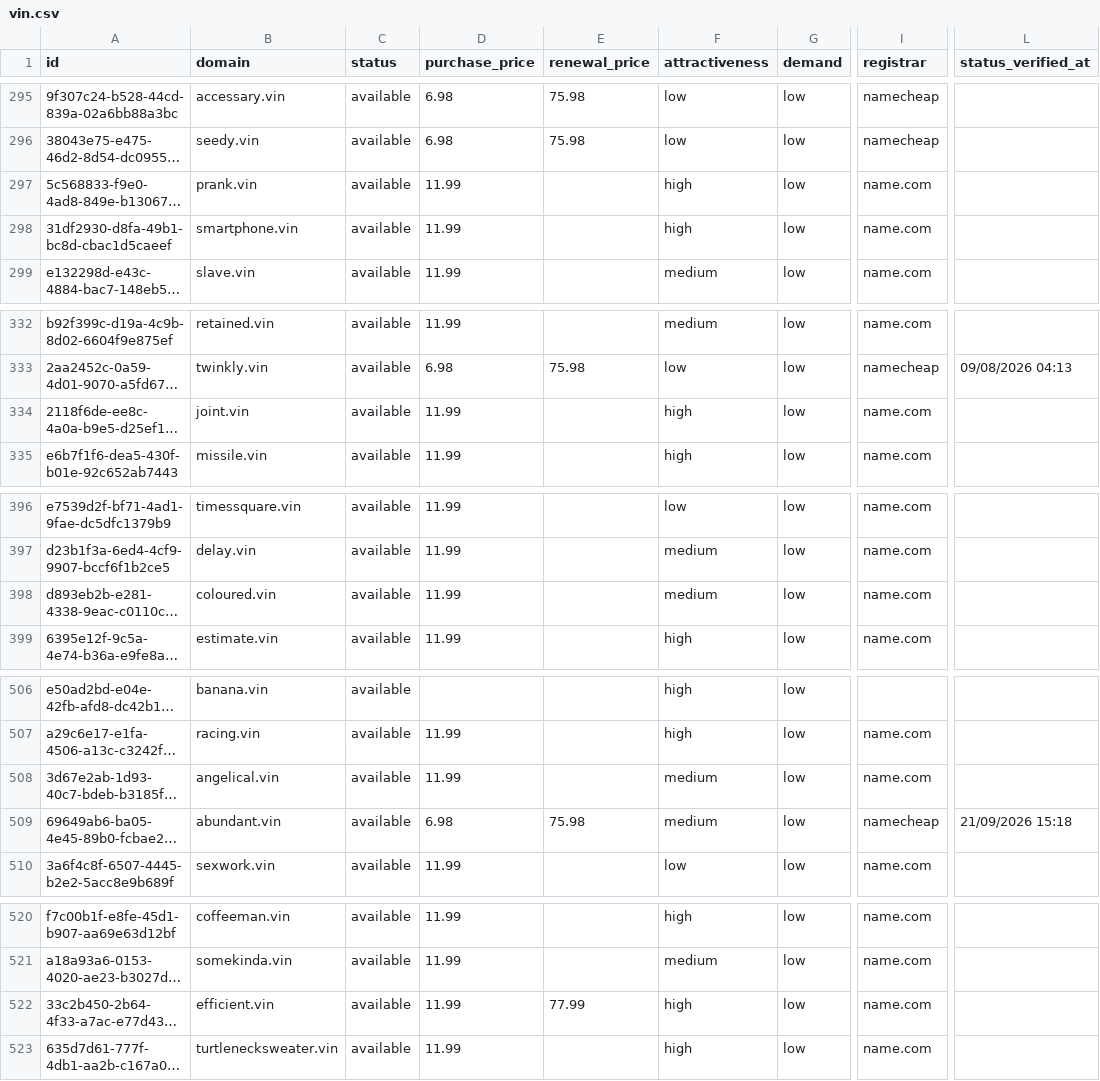
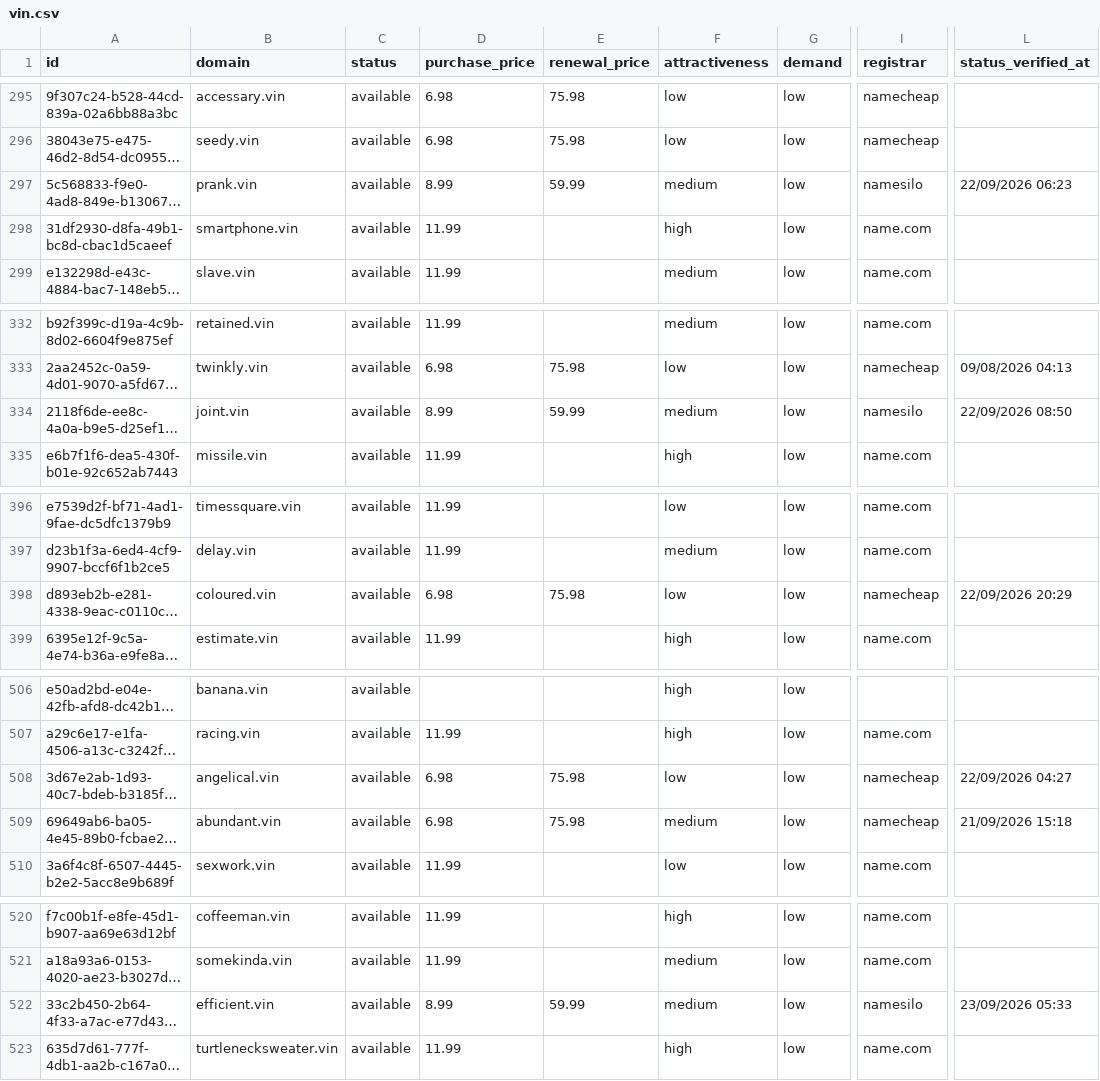
Before and after one commit to UniqueDomains/vin-oneword-domains, a CSV file: vin.csv, drawn as a sheet; only a part is shown, gaps mark what is left out; long unchanged cells end in …; the diff covers the shown part only; the diff names each change by its address in the sheet, - before the commit and + after, or states it on an @@ line.

```diff
--- a/vin.csv
+++ b/vin.csv
-D297 (purchase_price): 11.99
+D297 (purchase_price): 8.99
-E297 (renewal_price): (empty)
+E297 (renewal_price): 59.99
-F297 (attractiveness): high
+F297 (attractiveness): medium
-I297 (registrar): name.com
+I297 (registrar): namesilo
-L297 (status_verified_at): (empty)
+L297 (status_verified_at): 22/09/2026 06:23
-D334 (purchase_price): 11.99
+D334 (purchase_price): 8.99
-E334 (renewal_price): (empty)
+E334 (renewal_price): 59.99
-F334 (attractiveness): high
+F334 (attractiveness): medium
-I334 (registrar): name.com
+I334 (registrar): namesilo
-L334 (status_verified_at): (empty)
+L334 (status_verified_at): 22/09/2026 08:50
-D398 (purchase_price): 11.99
+D398 (purchase_price): 6.98
-E398 (renewal_price): (empty)
+E398 (renewal_price): 75.98
-F398 (attractiveness): medium
+F398 (attractiveness): low
-I398 (registrar): name.com
+I398 (registrar): namecheap
-L398 (status_verified_at): (empty)
+L398 (status_verified_at): 22/09/2026 20:29
-D508 (purchase_price): 11.99
+D508 (purchase_price): 6.98
-E508 (renewal_price): (empty)
+E508 (renewal_price): 75.98
-F508 (attractiveness): medium
+F508 (attractiveness): low
-I508 (registrar): name.com
+I508 (registrar): namecheap
-L508 (status_verified_at): (empty)
+L508 (status_verified_at): 22/09/2026 04:27
-D522 (purchase_price): 11.99
+D522 (purchase_price): 8.99
-E522 (renewal_price): 77.99
+E522 (renewal_price): 59.99
-F522 (attractiveness): high
+F522 (attractiveness): medium
-I522 (registrar): name.com
+I522 (registrar): namesilo
-L522 (status_verified_at): (empty)
+L522 (status_verified_at): 23/09/2026 05:33
```
Also changed, not shown: 2 added rows, 2 removed rows and 111 edited cells elsewhere in this file, 4 other files.
